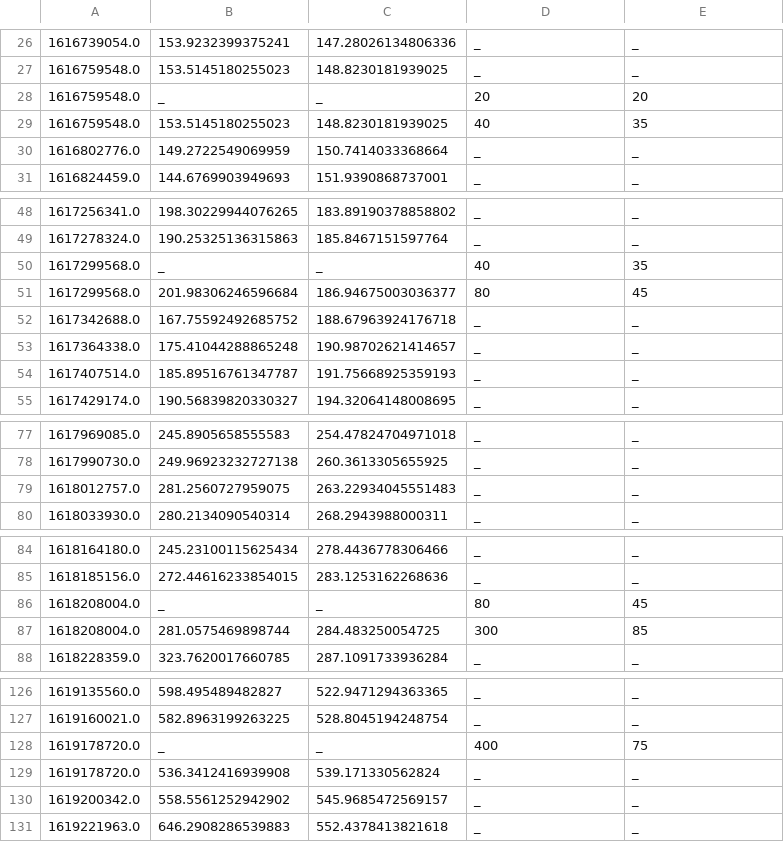
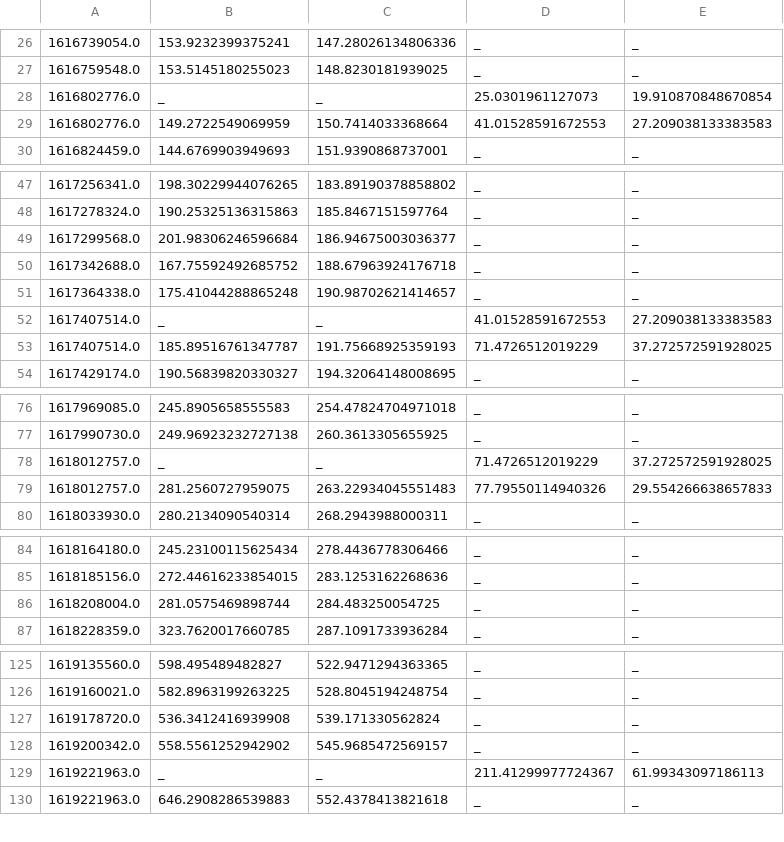
Before and after one commit to tartley/chia-netspace-graph, a TSV file: netspace.tsv, drawn as a sheet; only a part is shown, gaps mark what is left out; the diff covers the shown part only.

```diff
--- a/netspace.tsv
+++ b/netspace.tsv
@@ -27,5 +27,4 @@
 1616759548.0	153.5145180255023	148.8230181939025	_	_
-1616759548.0	_	_	20	20
-1616759548.0	153.5145180255023	148.8230181939025	40	35
-1616802776.0	149.2722549069959	150.7414033368664	_	_
+1616802776.0	_	_	25.0301961127073	19.910870848670854
+1616802776.0	149.2722549069959	150.7414033368664	41.01528591672553	27.209038133383583
 1616824459.0	144.6769903949693	151.9390868737001	_	_
@@ -49,7 +48,7 @@
 1617278324.0	190.25325136315863	185.8467151597764	_	_
-1617299568.0	_	_	40	35
-1617299568.0	201.98306246596684	186.94675003036377	80	45
+1617299568.0	201.98306246596684	186.94675003036377	_	_
 1617342688.0	167.75592492685752	188.67963924176718	_	_
 1617364338.0	175.41044288865248	190.98702621414657	_	_
-1617407514.0	185.89516761347787	191.75668925359193	_	_
+1617407514.0	_	_	41.01528591672553	27.209038133383583
+1617407514.0	185.89516761347787	191.75668925359193	71.4726512019229	37.272572591928025
 1617429174.0	190.56839820330327	194.32064148008695	_	_
@@ -78,3 +77,4 @@
 1617990730.0	249.96923232727138	260.3613305655925	_	_
-1618012757.0	281.2560727959075	263.22934045551483	_	_
+1618012757.0	_	_	71.4726512019229	37.272572591928025
+1618012757.0	281.2560727959075	263.22934045551483	77.79550114940326	29.554266638657833
 1618033930.0	280.2134090540314	268.2943988000311	_	_
@@ -85,4 +85,3 @@
 1618185156.0	272.44616233854015	283.1253162268636	_	_
-1618208004.0	_	_	80	45
-1618208004.0	281.0575469898744	284.483250054725	300	85
+1618208004.0	281.0575469898744	284.483250054725	_	_
 1618228359.0	323.7620017660785	287.1091733936284	_	_
@@ -127,5 +126,5 @@
 1619160021.0	582.8963199263225	528.8045194248754	_	_
-1619178720.0	_	_	400	75
 1619178720.0	536.3412416939908	539.171330562824	_	_
 1619200342.0	558.5561252942902	545.9685472569157	_	_
+1619221963.0	_	_	211.41299977724367	61.99343097186113
 1619221963.0	646.2908286539883	552.4378413821618	_	_
```
Also changed, not shown: 1 added row, 1 removed row and 6 edited cells elsewhere in this file, 2 other files.
